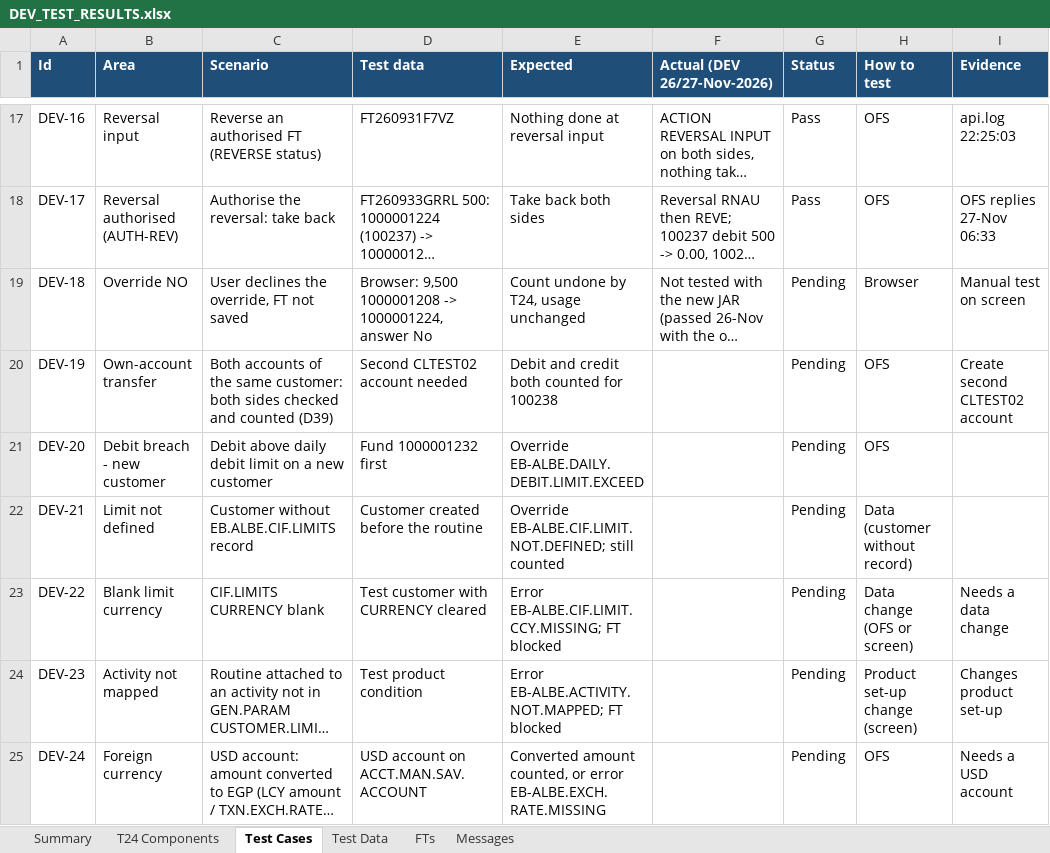
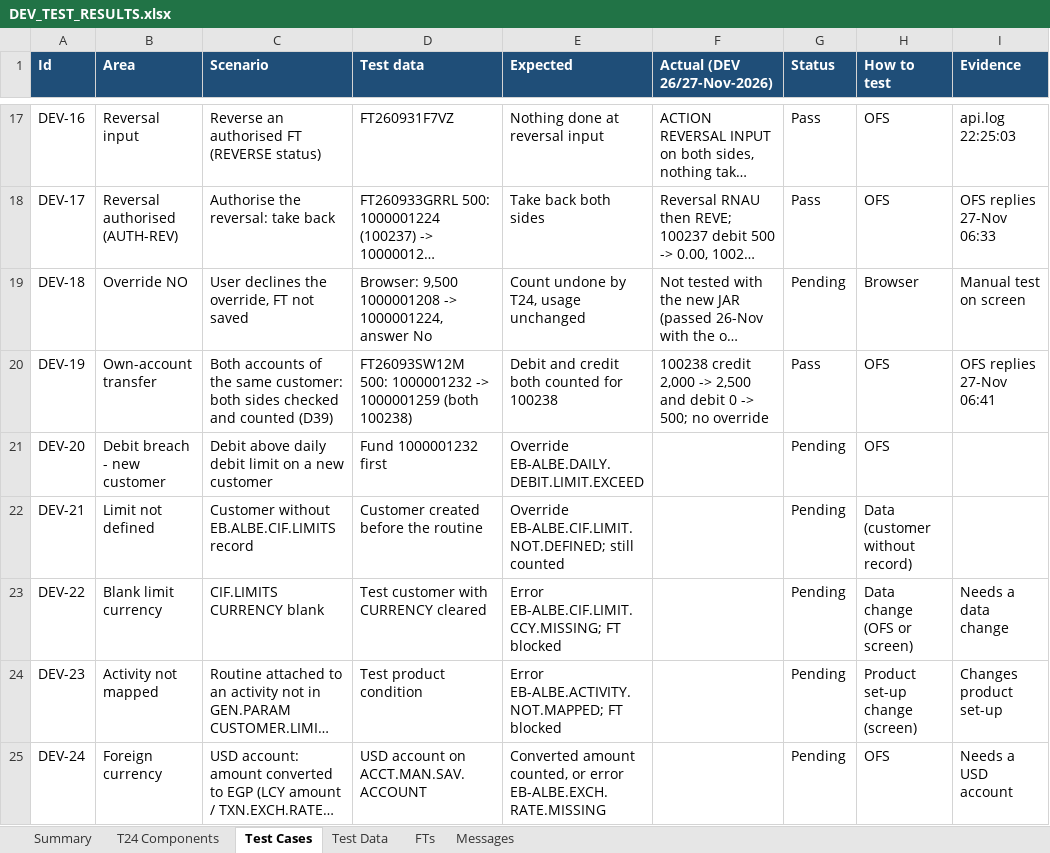
Before and after one commit to shunmugarajag/ALBECustomerLimitClaude, an Excel workbook: docs/DEV_TEST_RESULTS.xlsx, sheet Test Cases, drawn as a sheet; only a part is shown, gaps mark what is left out; long unchanged cells end in …; values as stored, in another font and other column widths than the file's, no borders; conditional formats not drawn; the diff names each change by its address in the sheet, - before the commit and + after, or states it on an @@ line.

```diff
--- a/docs/DEV_TEST_RESULTS.xlsx (sheet Test Cases)
+++ b/docs/DEV_TEST_RESULTS.xlsx (sheet Test Cases)
-D20 (Test data): Second CLTEST02 account needed
+D20 (Test data): FT26093SW12M 500: 1000001232 -> 1000001259 (both 100238)
-F20 (Actual (DEV 26/27-Nov-2026)): (empty)
+F20 (Actual (DEV 26/27-Nov-2026)): 100238 credit 2,000 -> 2,500 and debit 0 -> 500; no override
-G20 (Status): Pending
+G20 (Status): Pass
-I20 (Evidence): Create second CLTEST02 account
+I20 (Evidence): OFS replies 27-Nov 06:41
```
Also changed, not shown: sheet FTs, sheet Summary, sheet Test Data, 2 other files.
